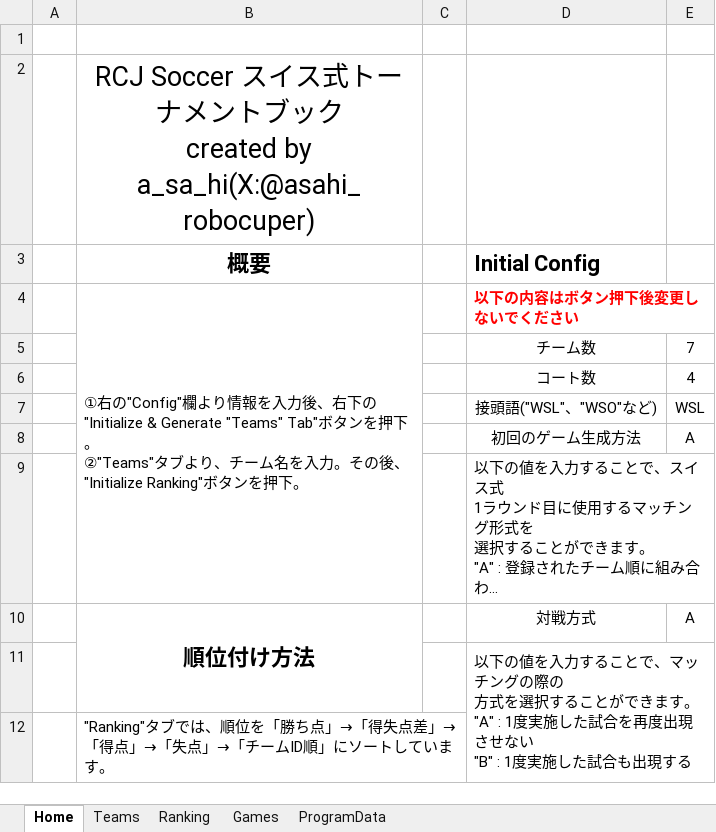
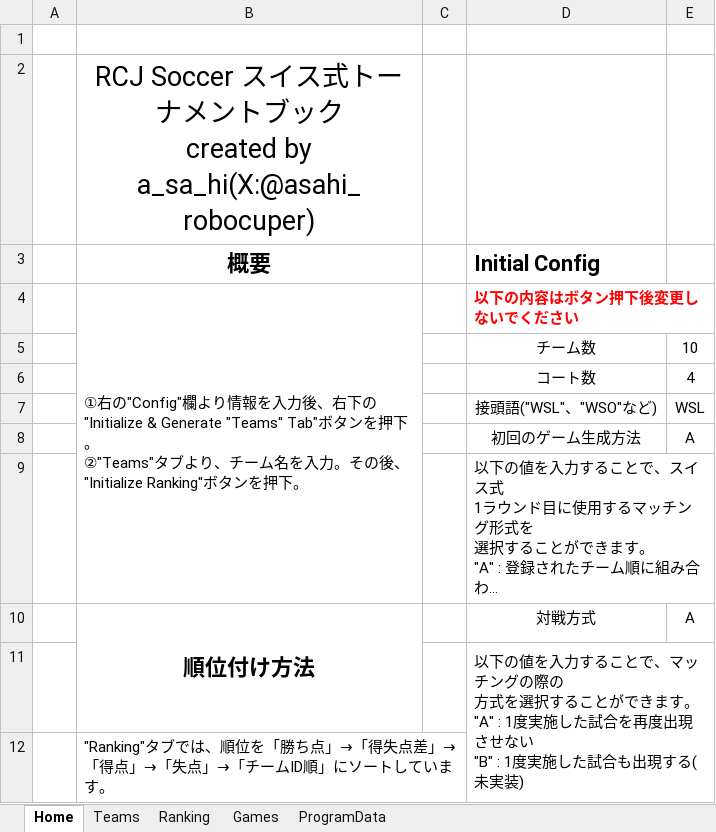
Before and after one commit to asahi-rcj/SwitzerType_Tournament_For_RCJ, an Excel workbook: Tournament_Book.xlsm, sheet Home, drawn as a sheet; long unchanged cells end in …; values as stored, in another font and other column widths than the file's, no borders; charts and pictures not drawn; the diff names each change by its address in the sheet, - before the commit and + after, or states it on an @@ line.

```diff
--- a/Tournament_Book.xlsm (sheet Home)
+++ b/Tournament_Book.xlsm (sheet Home)
-E5: 7
+E5: 10
-D11 (Initial Config): …出現する
+D11 (Initial Config): …出現する(未実装)
```
Also changed, not shown: sheet Games, sheet Ranking, sheet ProgramData, sheet Teams.
